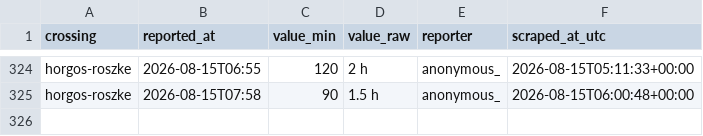
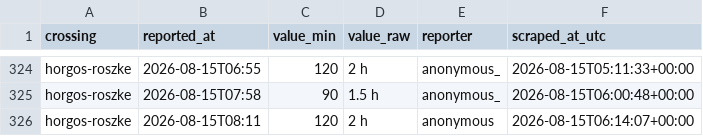
Before and after one commit to brankojosipovic/border-wait, a CSV file: data/horgos-roszke.csv, drawn as a sheet; only a part is shown, gaps mark what is left out.

```diff
--- a/data/horgos-roszke.csv
+++ b/data/horgos-roszke.csv
@@ -325 +325,2 @@ horgos-roszke,2026-08-15T06:55,120,2 h,anonymous_,2026-08-15T05:11:33+00:00
 horgos-roszke,2026-08-15T07:58,90,1.5 h,anonymous_,2026-08-15T06:00:48+00:00
+horgos-roszke,2026-08-15T08:11,120,2 h,anonymous,2026-08-15T06:14:07+00:00
```
Also changed, not shown: data/summary_monthly.csv.
